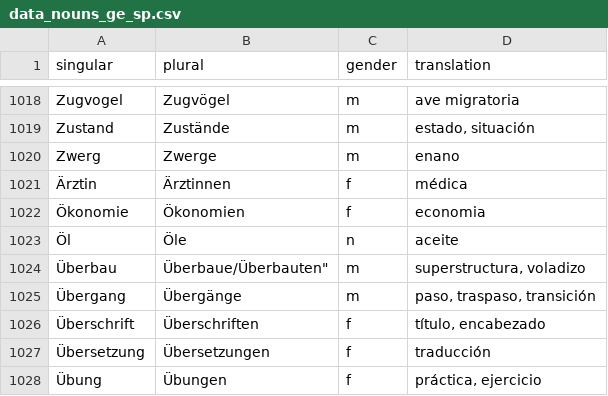
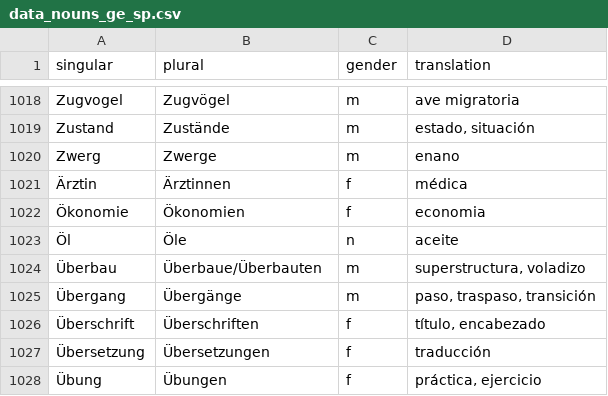
Before and after one commit to kaluzap/words, a CSV file: data_nouns_ge_sp.csv, drawn as a sheet; only a part is shown, gaps mark what is left out.

Commit message:
Update data_nouns_ge_sp.csv

```diff
--- a/data_nouns_ge_sp.csv
+++ b/data_nouns_ge_sp.csv
@@ -1023,3 +1023,3 @@
 "Öl","Öle","n","aceite"
-"Überbau","Überbaue/"Überbauten","m","superstructura, voladizo"
+"Überbau","Überbaue/Überbauten","m","superstructura, voladizo"
 "Übergang","Übergänge","m","paso, traspaso, transición"
```
